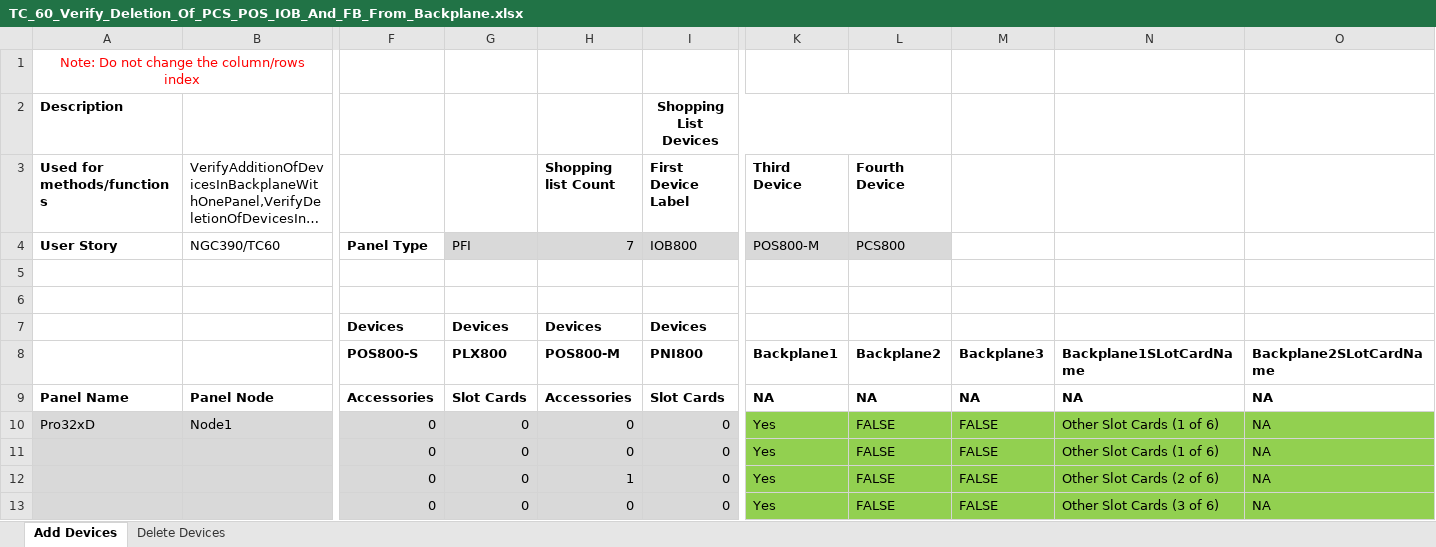
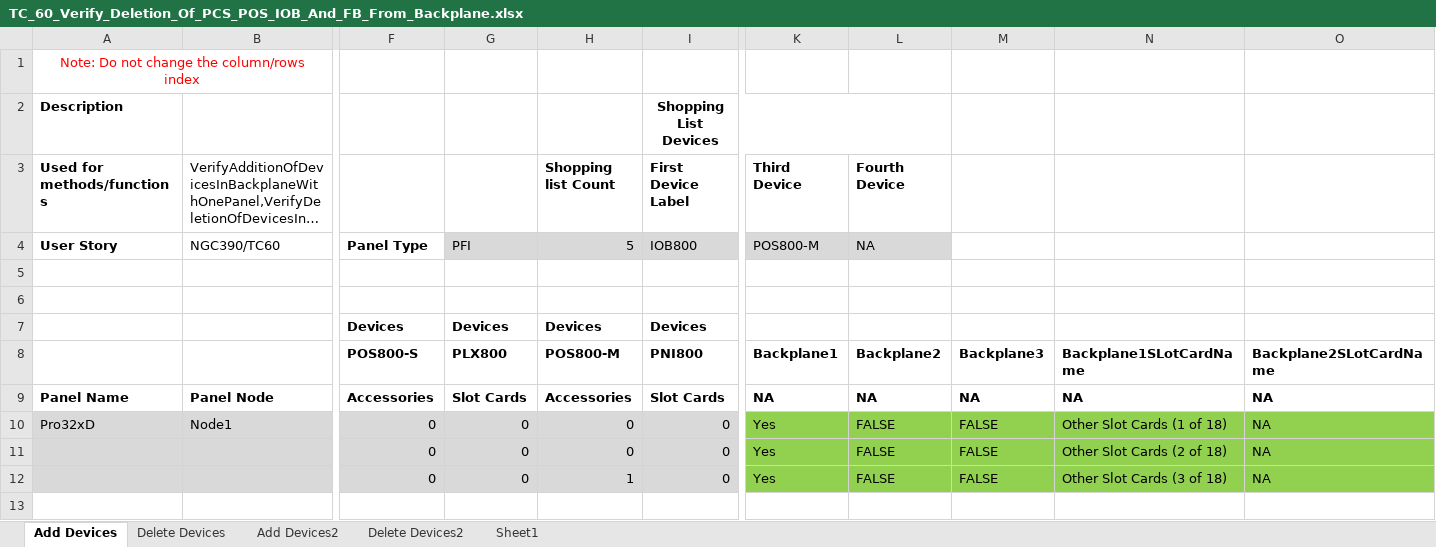
Before and after one commit to rohanpaw/DesktopInt, an Excel workbook: Test Data/TC_60_Verify_Deletion_Of_PCS_POS_IOB_And_FB_From_Backplane.xlsx, sheet Add Devices, drawn as a sheet; only a part is shown, gaps mark what is left out; long unchanged cells end in …; values as stored, in another font and other column widths than the file's, no borders; rows hold the shown columns only; the diff names each change by its address in the sheet, - before the commit and + after, or states it on an @@ line.

Commit message:
Updated slot card related test cases and test data

```diff
--- a/Test Data/TC_60_Verify_Deletion_Of_PCS_POS_IOB_And_FB_From_Backplane.xlsx (sheet Add Devices)
+++ b/Test Data/TC_60_Verify_Deletion_Of_PCS_POS_IOB_And_FB_From_Backplane.xlsx (sheet Add Devices)
+sheet tab: Add Devices2
+sheet tab: Delete Devices2
+sheet tab: Sheet1
-H4 (Shopping list Count): 7
+H4 (Shopping list Count): 5
-L4 (Fourth Device): PCS800
+L4 (Fourth Device): NA
-N10: Other Slot Cards (1 of 6)
+N10: Other Slot Cards (1 of 18)
-N11: Other Slot Cards (1 of 6)
+N11: Other Slot Cards (2 of 18)
-N12: Other Slot Cards (2 of 6)
+N12: Other Slot Cards (3 of 18)
-row 13:  |  | 0 | 0 | 0 | 0 | Yes | FALSE | FALSE | Other Slot Cards (3 of 6) | NA
```
Also changed, not shown: sheet Delete Devices, Test Data/TC_27_28_Verify_Add_Unit_Details_For_Pro32xD_Pro32xBB_Pro16xD_Pro16xBB.xlsx, Test Data/TC_40_Verify_Node_Selection_In_Project_View_On_Addition_Of_Slot_Loop_Cards.xlsx, 26 other files.
